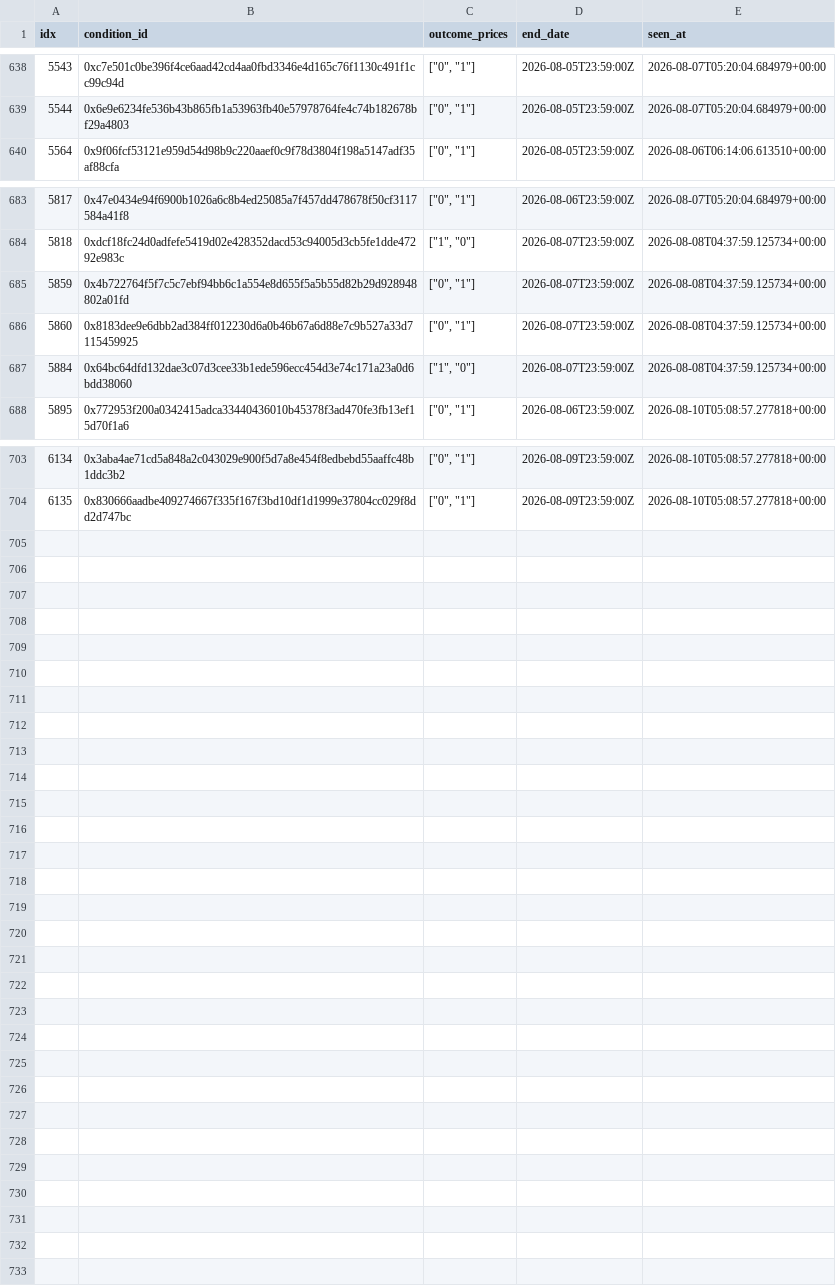
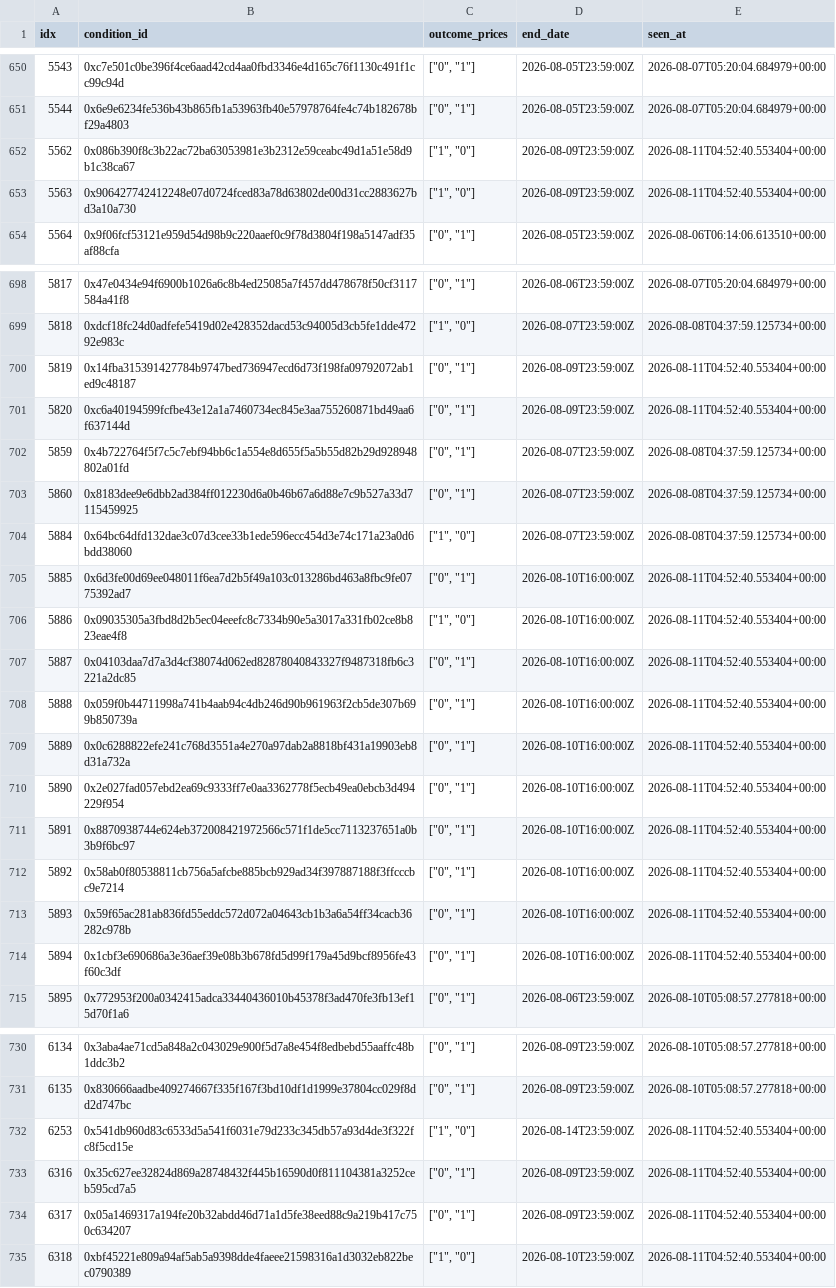
Before and after one commit to danjordan69100-web/pm-edge-watch, a CSV file: refs/resolutions.csv, drawn as a sheet; only a part is shown, gaps mark what is left out; the diff covers the shown part only.

```diff
--- a/refs/resolutions.csv
+++ b/refs/resolutions.csv
@@ -639,2 +651,4 @@ idx,condition_id,outcome_prices,end_date,seen_at
 5544,0x6e9e6234fe536b43b865fb1a53963fb40e57978764fe4c74b182678bf29a4803,"[""0"", ""1""]",2026-08-05T23:59:00Z,2026-08-07T05:20:04.684979+00:00
+5562,0x086b390f8c3b22ac72ba63053981e3b2312e59ceabc49d1a51e58d9b1c38ca67,"[""1"", ""0""]",2026-08-09T23:59:00Z,2026-08-11T04:52:40.553404+00:00
+5563,0x906427742412248e07d0724fced83a78d63802de00d31cc2883627bd3a10a730,"[""1"", ""0""]",2026-08-09T23:59:00Z,2026-08-11T04:52:40.553404+00:00
 5564,0x9f06fcf53121e959d54d98b9c220aaef0c9f78d3804f198a5147adf35af88cfa,"[""0"", ""1""]",2026-08-05T23:59:00Z,2026-08-06T06:14:06.613510+00:00
@@ -684,2 +699,4 @@ idx,condition_id,outcome_prices,end_date,seen_at
 5818,0xdcf18fc24d0adfefe5419d02e428352dacd53c94005d3cb5fe1dde47292e983c,"[""1"", ""0""]",2026-08-07T23:59:00Z,2026-08-08T04:37:59.125734+00:00
+5819,0x14fba315391427784b9747bed736947ecd6d73f198fa09792072ab1ed9c48187,"[""0"", ""1""]",2026-08-09T23:59:00Z,2026-08-11T04:52:40.553404+00:00
+5820,0xc6a40194599fcfbe43e12a1a7460734ec845e3aa755260871bd49aa6f637144d,"[""0"", ""1""]",2026-08-09T23:59:00Z,2026-08-11T04:52:40.553404+00:00
 5859,0x4b722764f5f7c5c7ebf94bb6c1a554e8d655f5a5b55d82b29d928948802a01fd,"[""0"", ""1""]",2026-08-07T23:59:00Z,2026-08-08T04:37:59.125734+00:00
@@ -687,2 +704,12 @@ idx,condition_id,outcome_prices,end_date,seen_at
 5884,0x64bc64dfd132dae3c07d3cee33b1ede596ecc454d3e74c171a23a0d6bdd38060,"[""1"", ""0""]",2026-08-07T23:59:00Z,2026-08-08T04:37:59.125734+00:00
+5885,0x6d3fe00d69ee048011f6ea7d2b5f49a103c013286bd463a8fbc9fe0775392ad7,"[""0"", ""1""]",2026-08-10T16:00:00Z,2026-08-11T04:52:40.553404+00:00
+5886,0x09035305a3fbd8d2b5ec04eeefc8c7334b90e5a3017a331fb02ce8b823eae4f8,"[""1"", ""0""]",2026-08-10T16:00:00Z,2026-08-11T04:52:40.553404+00:00
+5887,0x04103daa7d7a3d4cf38074d062ed82878040843327f9487318fb6c3221a2dc85,"[""0"", ""1""]",2026-08-10T16:00:00Z,2026-08-11T04:52:40.553404+00:00
+5888,0x059f0b44711998a741b4aab94c4db246d90b961963f2cb5de307b699b850739a,"[""0"", ""1""]",2026-08-10T16:00:00Z,2026-08-11T04:52:40.553404+00:00
+5889,0x0c6288822efe241c768d3551a4e270a97dab2a8818bf431a19903eb8d31a732a,"[""0"", ""1""]",2026-08-10T16:00:00Z,2026-08-11T04:52:40.553404+00:00
+5890,0x2e027fad057ebd2ea69c9333ff7e0aa3362778f5ecb49ea0ebcb3d494229f954,"[""0"", ""1""]",2026-08-10T16:00:00Z,2026-08-11T04:52:40.553404+00:00
+5891,0x8870938744e624eb372008421972566c571f1de5cc7113237651a0b3b9f6bc97,"[""0"", ""1""]",2026-08-10T16:00:00Z,2026-08-11T04:52:40.553404+00:00
+5892,0x58ab0f80538811cb756a5afcbe885bcb929ad34f397887188f3ffcccbc9e7214,"[""0"", ""1""]",2026-08-10T16:00:00Z,2026-08-11T04:52:40.553404+00:00
+5893,0x59f65ac281ab836fd55eddc572d072a04643cb1b3a6a54ff34cacb36282c978b,"[""0"", ""1""]",2026-08-10T16:00:00Z,2026-08-11T04:52:40.553404+00:00
+5894,0x1cbf3e690686a3e36aef39e08b3b678fd5d99f179a45d9bcf8956fe43f60c3df,"[""0"", ""1""]",2026-08-10T16:00:00Z,2026-08-11T04:52:40.553404+00:00
 5895,0x772953f200a0342415adca33440436010b45378f3ad470fe3fb13ef15d70f1a6,"[""0"", ""1""]",2026-08-06T23:59:00Z,2026-08-10T05:08:57.277818+00:00
@@ -704 +731,5 @@ idx,condition_id,outcome_prices,end_date,seen_at
 6135,0x830666aadbe409274667f335f167f3bd10df1d1999e37804cc029f8dd2d747bc,"[""0"", ""1""]",2026-08-09T23:59:00Z,2026-08-10T05:08:57.277818+00:00
+6253,0x541db960d83c6533d5a541f6031e79d233c345db57a93d4de3f322fc8f5cd15e,"[""1"", ""0""]",2026-08-14T23:59:00Z,2026-08-11T04:52:40.553404+00:00
+6316,0x35c627ee32824d869a28748432f445b16590d0f811104381a3252ceb595cd7a5,"[""0"", ""1""]",2026-08-09T23:59:00Z,2026-08-11T04:52:40.553404+00:00
+6317,0x05a1469317a194fe20b32abdd46d71a1d5fe38eed88c9a219b417c750c634207,"[""0"", ""1""]",2026-08-09T23:59:00Z,2026-08-11T04:52:40.553404+00:00
+6318,0xbf45221e809a94af5ab5a9398dde4faeee21598316a1d3032eb822bec0790389,"[""1"", ""0""]",2026-08-10T23:59:00Z,2026-08-11T04:52:40.553404+00:00
```
Also changed, not shown: 13 added rows elsewhere in this file.
